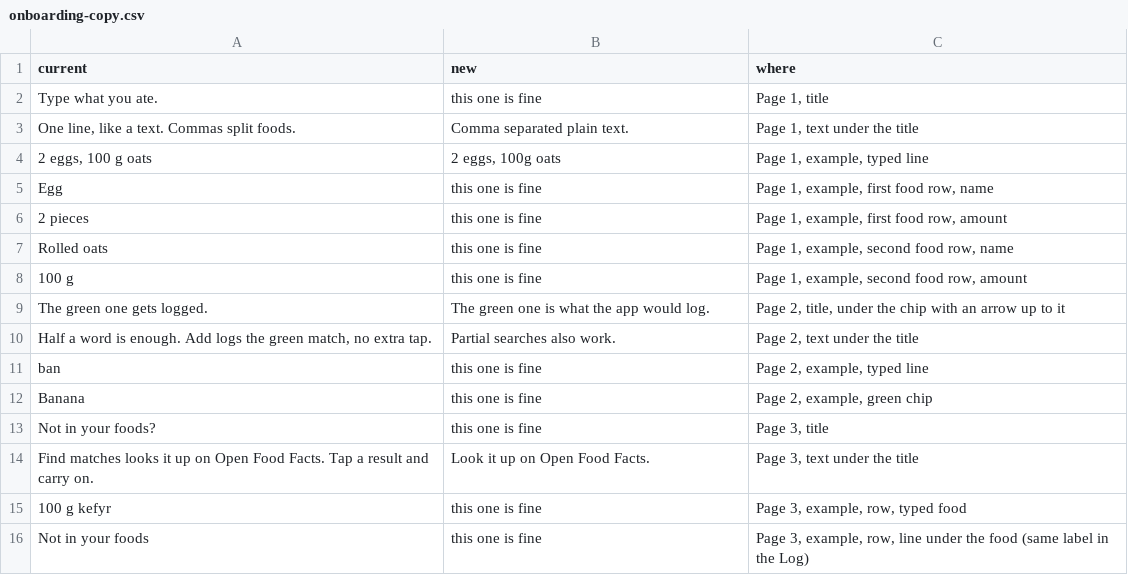
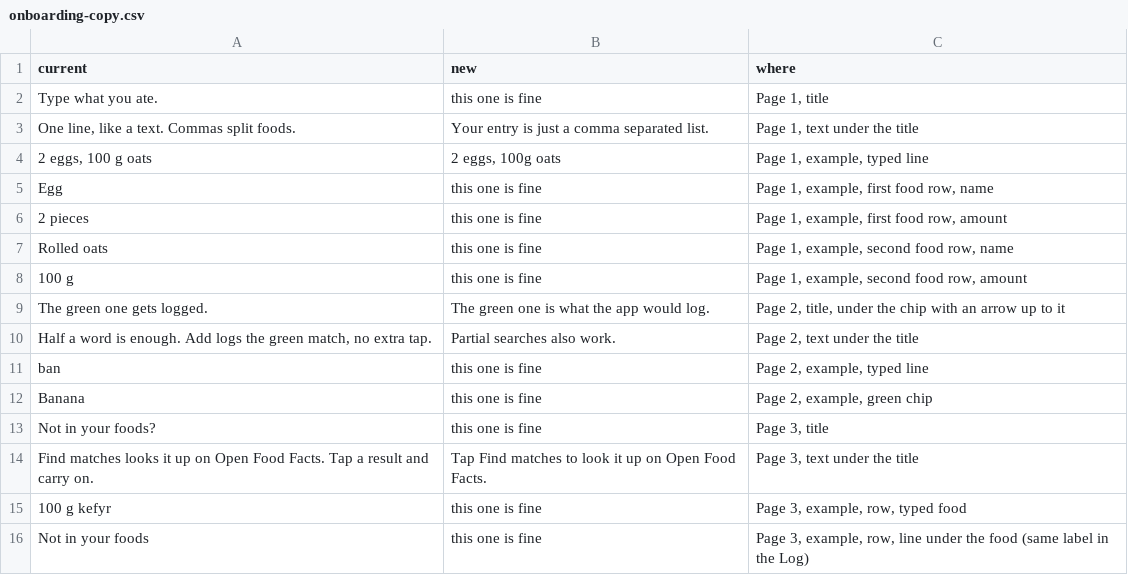
Before and after one commit to marin-o/breakfast, a CSV file: docs/onboarding-copy.csv, drawn as a sheet; only a part is shown.

Commit message:
fix(onboarding): the owner's wording on page 1, and page 3 names its button

```diff
--- a/docs/onboarding-copy.csv
+++ b/docs/onboarding-copy.csv
@@ -2,3 +2,3 @@ current,new,where
 "Type what you ate.","this one is fine","Page 1, title"
-"One line, like a text. Commas split foods.","Comma separated plain text.","Page 1, text under the title"
+"One line, like a text. Commas split foods.","Your entry is just a comma separated list.","Page 1, text under the title"
 "2 eggs, 100 g oats","2 eggs, 100g oats","Page 1, example, typed line"
@@ -13,3 +13,3 @@ current,new,where
 "Not in your foods?","this one is fine","Page 3, title"
-"Find matches looks it up on Open Food Facts. Tap a result and carry on.","Look it up on Open Food Facts.","Page 3, text under the title"
+"Find matches looks it up on Open Food Facts. Tap a result and carry on.","Tap Find matches to look it up on Open Food Facts.","Page 3, text under the title"
 "100 g kefyr","this one is fine","Page 3, example, row, typed food"
```
Also changed, not shown: 3 other files.
